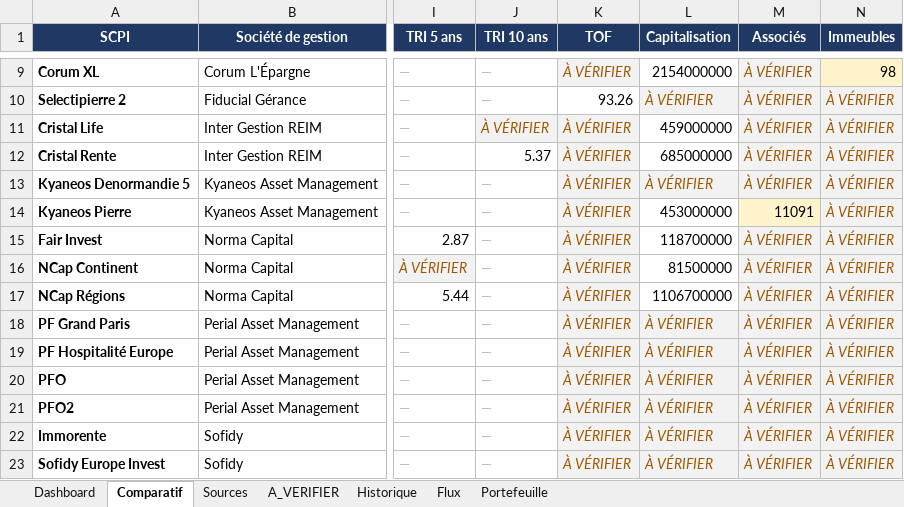
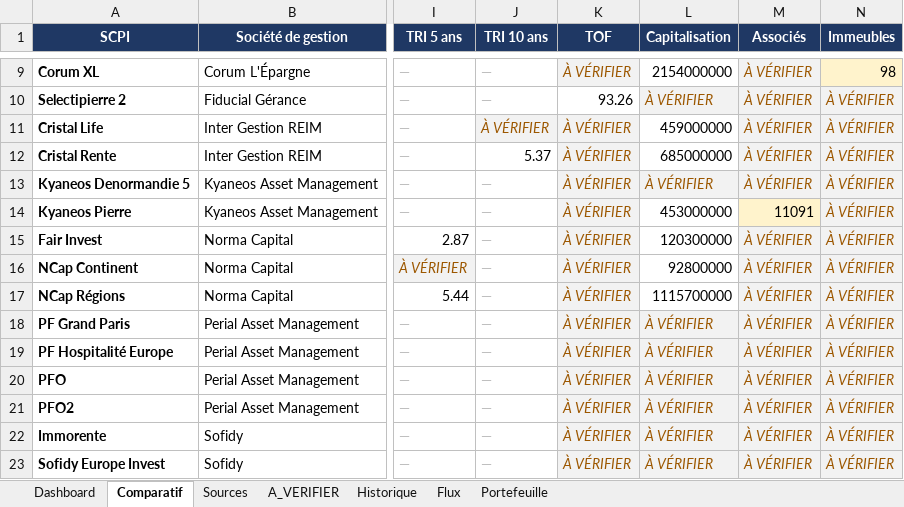
Before and after one commit to maximemrg/scpi-tracker, an Excel workbook: SCPI_tracker.xlsx, sheet Comparatif, drawn as a sheet; only a part is shown, gaps mark what is left out; values as stored, in another font and other column widths than the file's, no borders; conditional formats not drawn; the diff names each change by its address in the sheet, - before the commit and + after, or states it on an @@ line.

```diff
--- a/SCPI_tracker.xlsx (sheet Comparatif)
+++ b/SCPI_tracker.xlsx (sheet Comparatif)
-L15 (Capitalisation): 118700000
+L15 (Capitalisation): 120300000
-L16 (Capitalisation): 81500000
+L16 (Capitalisation): 92800000
-L17 (Capitalisation): 1106700000
+L17 (Capitalisation): 1115700000
```
Also changed, not shown: sheet Historique, sheet Flux, sheet Sources, sheet Dashboard, 2 other files.
